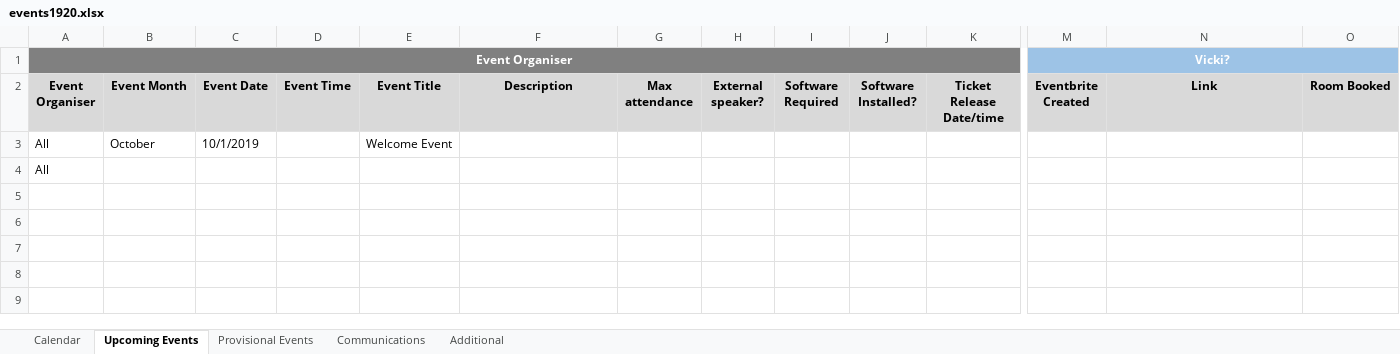
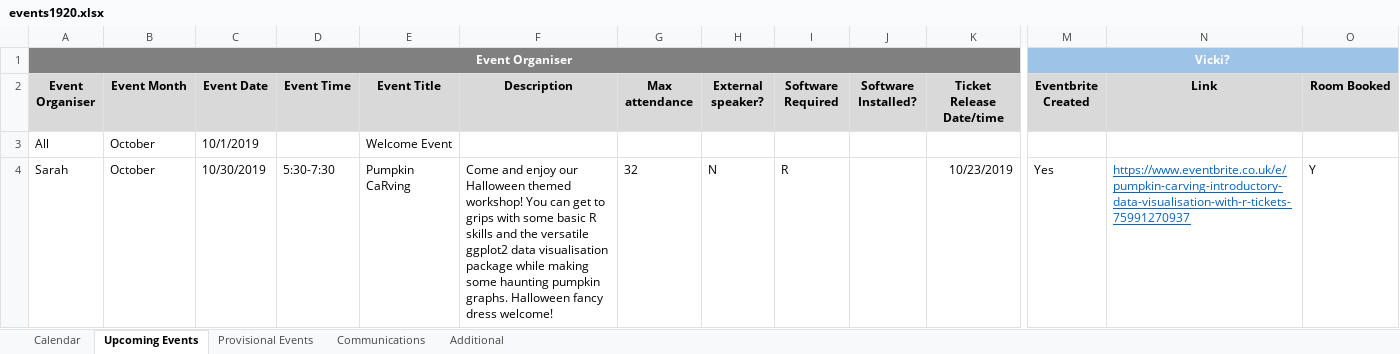
Before and after one commit to leedsdatascience/Spreadsheet, an Excel workbook: events1920.xlsx, sheet Upcoming Events, drawn as a sheet; only a part is shown, gaps mark what is left out; values as stored, in another font and other column widths than the file's, no borders; removed rows and columns are numbered as before the commit, all else as after; rows hold the shown columns only; the diff covers the shown part only; the diff names each change by its address in the sheet, - before the commit and + after, or states it on an @@ line.

Commit message:
Add files via upload

```diff
--- a/events1920.xlsx (sheet Upcoming Events)
+++ b/events1920.xlsx (sheet Upcoming Events)
-row 4: All
+row 4: Sarah | October | 10/30/2019 | 5:30-7:30 | Pumpkin CaRving | Come and enjoy our Halloween themed workshop! You can get to grips with some basic R skills and the versatile ggplot2 data visualisation package while making some haunting pumpkin graphs. Halloween fancy dress welcome! | 32 | N | R |  | 10/23/2019 | Yes | https://www.eventbrite.co.uk/e/pumpkin-carving-introductory-data-visualisation-with-r-tickets-75991270937 | Y
```
Also changed, not shown: 1 added row elsewhere in this sheet.
